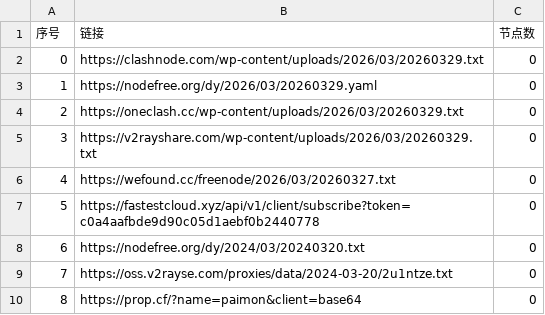
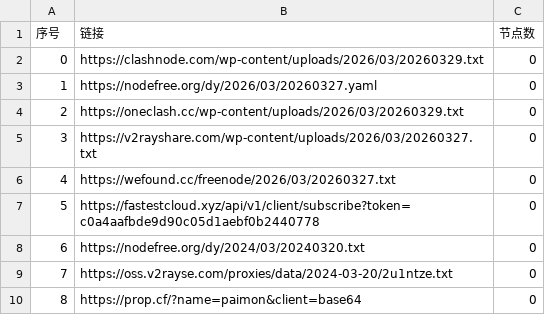
Before and after one commit to liujiangbaba/AutoMergePublicNodes, a CSV file: list_result.csv, drawn as a sheet; only a part is shown.

```diff
--- a/list_result.csv
+++ b/list_result.csv
@@ -2,5 +2,5 @@
 0,https://clashnode.com/wp-content/uploads/2026/03/20260329.txt,0
-1,https://nodefree.org/dy/2026/03/20260329.yaml,0
+1,https://nodefree.org/dy/2026/03/20260327.yaml,0
 2,https://oneclash.cc/wp-content/uploads/2026/03/20260329.txt,0
-3,https://v2rayshare.com/wp-content/uploads/2026/03/20260329.txt,0
+3,https://v2rayshare.com/wp-content/uploads/2026/03/20260327.txt,0
 4,https://wefound.cc/freenode/2026/03/20260327.txt,0
```
Also changed, not shown: 4 other files.
